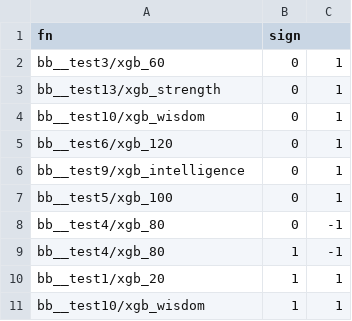
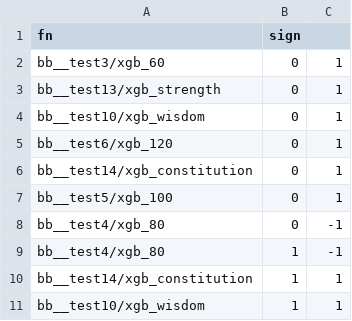
Before and after one commit to nbarbosa-git/compute_info, a CSV file: public_semanal/semanal/model_vegas.csv, drawn as a sheet.

Commit message:
semanal 499

```diff
--- a/public_semanal/semanal/model_vegas.csv
+++ b/public_semanal/semanal/model_vegas.csv
@@ -5,3 +5,3 @@ bb__test10/xgb_wisdom,0,1
 bb__test6/xgb_120,0,1
-bb__test9/xgb_intelligence,0,1
+bb__test14/xgb_constitution,0,1
 bb__test5/xgb_100,0,1
@@ -9,3 +9,3 @@ bb__test4/xgb_80,0,-1
 bb__test4/xgb_80,1,-1
-bb__test1/xgb_20,1,1
+bb__test14/xgb_constitution,1,1
 bb__test10/xgb_wisdom,1,1
```
Also changed, not shown: public_semanal/semanal/corr_tc_mult.csv, public_semanal/semanal/sort_client.csv, 9 other files.
